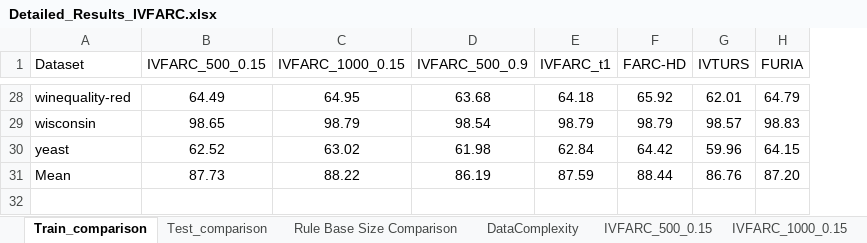
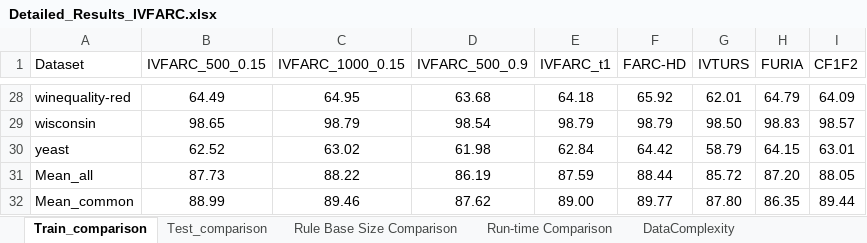
Before and after one commit to JoseanSanz/IVFARC, an Excel workbook: Detailed_Results_IVFARC.xlsx, sheet Train_comparison, drawn as a sheet; only a part is shown, gaps mark what is left out; values as stored, in another font and other column widths than the file's, no borders; the diff covers the shown part only; the diff names each change by its address in the sheet, - before the commit and + after, or states it on an @@ line.

```diff
--- a/Detailed_Results_IVFARC.xlsx (sheet Train_comparison)
+++ b/Detailed_Results_IVFARC.xlsx (sheet Train_comparison)
+sheet tab: Run-time Comparison
+column I (CF1F2), rows 28-31: 64.09 | 98.57 | 63.01 | 88.05
-G29 (IVTURS): 98.57
+G29 (IVTURS): 98.50
-G30 (IVTURS): 59.96
+G30 (IVTURS): 58.79
-A31 (Dataset): Mean
+A31 (Dataset): Mean_all
-G31 (IVTURS): 86.76
+G31 (IVTURS): 85.72
+row 32: Mean_common | 88.99 | 89.46 | 87.62 | 89.00 | 89.77 | 87.80 | 86.35 | 89.44
```
Also changed, not shown: 23 edited cells elsewhere in this sheet, sheet IVTURS, sheet Test_comparison, sheet Rule Base Size Comparison, other sheet tabs, formulas that keep their value.
